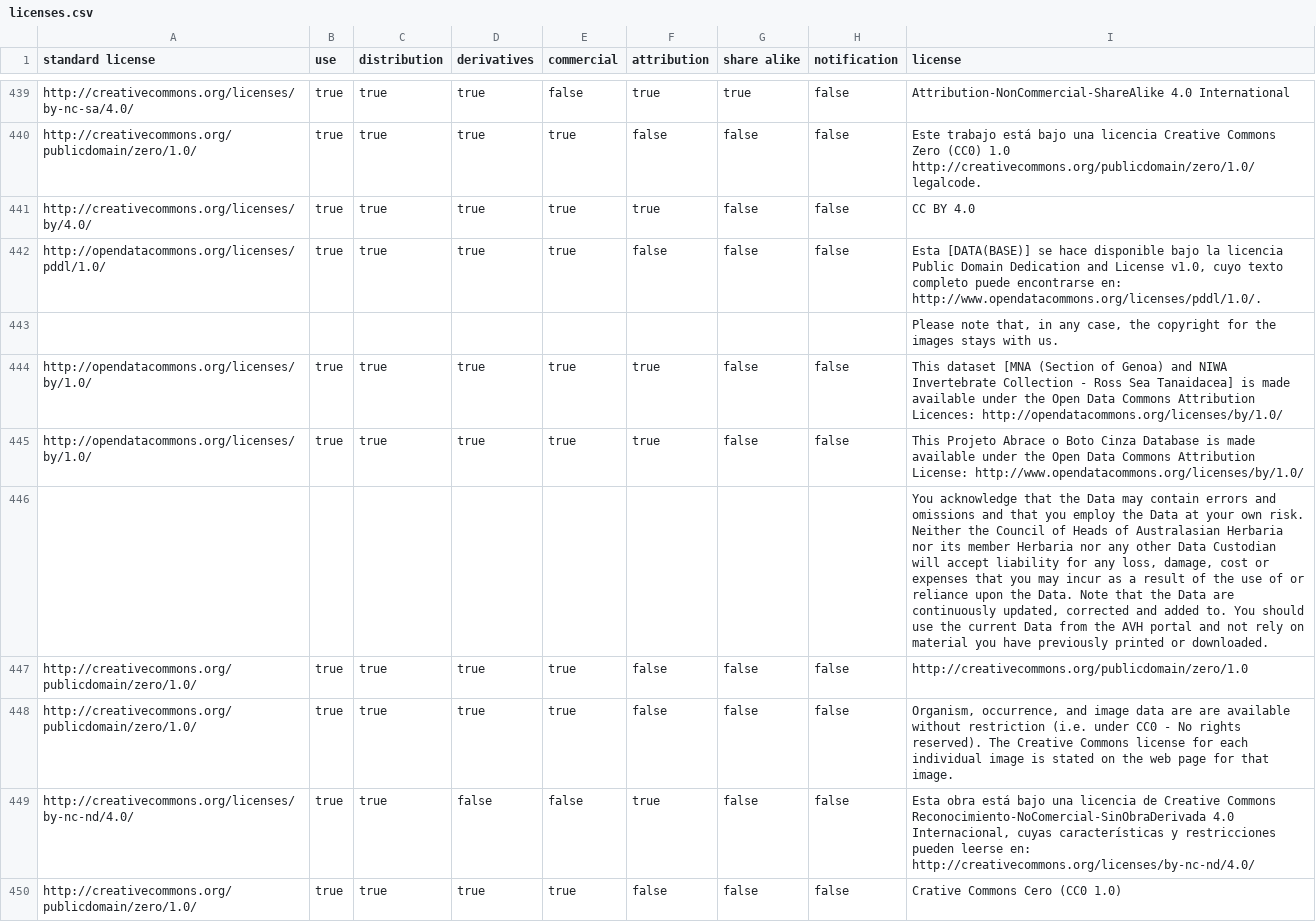
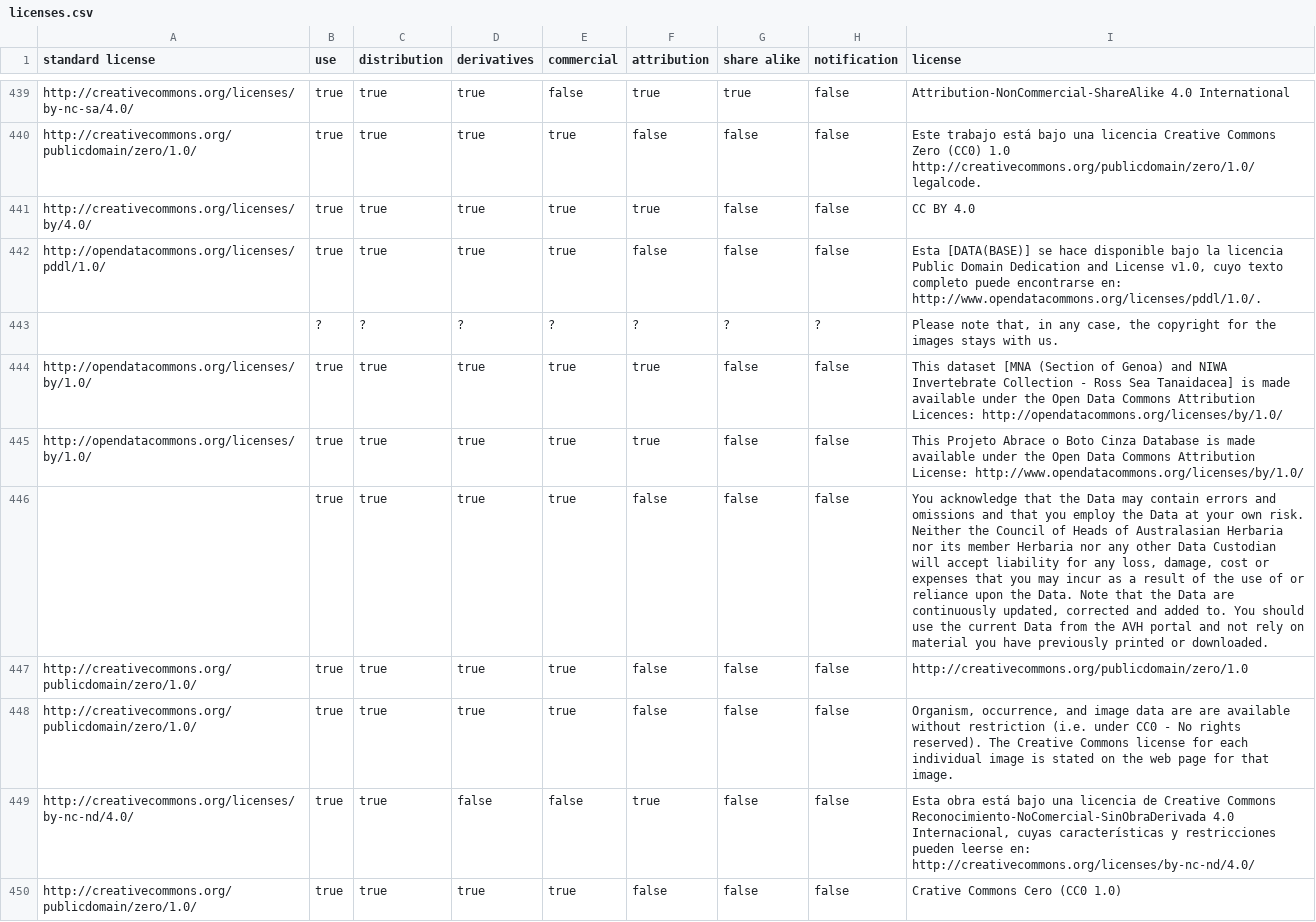
Before and after one commit to Datafable/gbif-data-licenses, a CSV file: data/licenses.csv, drawn as a sheet; only a part is shown, gaps mark what is left out; the diff covers the shown part only.

Commit message:
Finish second run of annotation
And update some other

```diff
--- a/data/licenses.csv
+++ b/data/licenses.csv
@@ -442,6 +442,6 @@ http://creativecommons.org/licenses/by/4.0/,true,true,true,true,true,false,false
 http://opendatacommons.org/licenses/pddl/1.0/,true,true,true,true,false,false,false,"Esta [DATA(BASE)] se hace disponible bajo la licencia Public Domain Dedication and License v1.0, cuyo texto completo puede encontrarse en: http://www.opendatacommons.org/licenses/pddl/1.0/."
-,,,,,,,,"Please note that, in any case, the copyright for the images stays with us."
+,?,?,?,?,?,?,?,"Please note that, in any case, the copyright for the images stays with us."
 http://opendatacommons.org/licenses/by/1.0/,true,true,true,true,true,false,false,This dataset [MNA (Section of Genoa) and NIWA Invertebrate Collection - Ross Sea Tanaidacea] is made available under the Open Data Commons Attribution Licences: http://opendatacommons.org/licenses/by/1.0/
 http://opendatacommons.org/licenses/by/1.0/,true,true,true,true,true,false,false,This Projeto Abrace o Boto Cinza Database is made available under the Open Data Commons Attribution License: http://www.opendatacommons.org/licenses/by/1.0/
-,,,,,,,,"You acknowledge that the Data may contain errors and omissions and that you employ the Data at your own risk. Neither the Council of Heads of Australasian Herbaria nor its member Herbaria nor any other Data Custodian will accept liability for any loss, damage, cost or expenses that you may incur as a result of the use of or reliance upon the Data. Note that the Data are continuously updated, corrected and added to. You should use the current Data from the AVH portal and not rely on material you have previously printed or downloaded."
+,true,true,true,true,false,false,false,"You acknowledge that the Data may contain errors and omissions and that you employ the Data at your own risk. Neither the Council of Heads of Australasian Herbaria nor its member Herbaria nor any other Data Custodian will accept liability for any loss, damage, cost or expenses that you may incur as a result of the use of or reliance upon the Data. Note that the Data are continuously updated, corrected and added to. You should use the current Data from the AVH portal and not rely on material you have previously printed or downloaded."
 http://creativecommons.org/publicdomain/zero/1.0/,true,true,true,true,false,false,false,http://creativecommons.org/publicdomain/zero/1.0
```
Also changed, not shown: 18 added rows, 18 removed rows and 4 edited cells elsewhere in this file.
